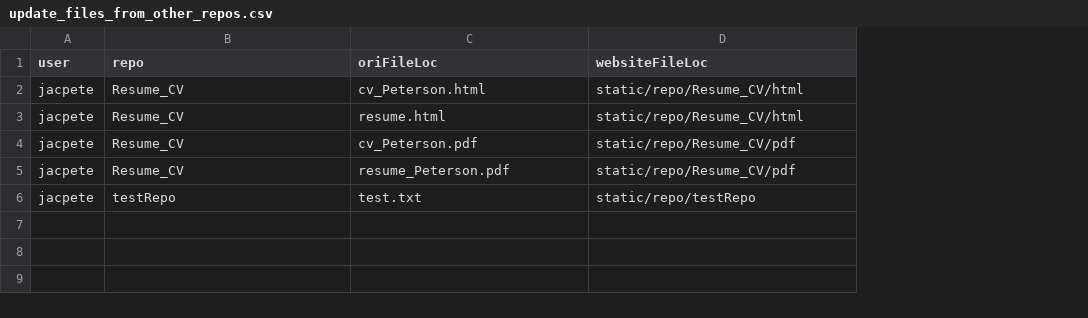
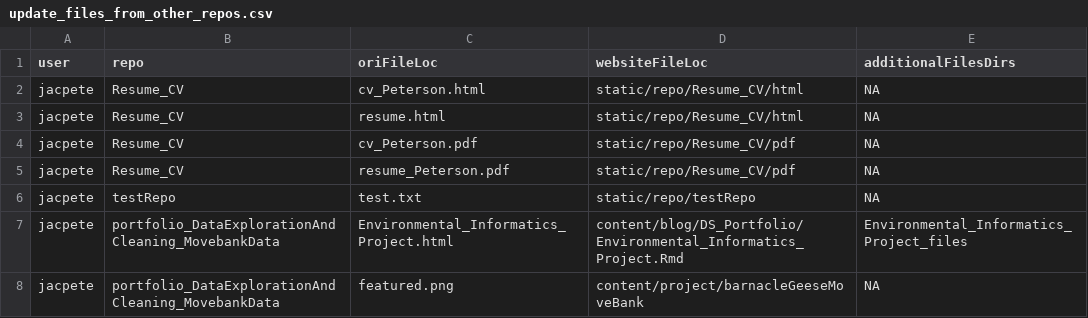
Before and after one commit to jacpete/personal_website, a CSV file: update_files_from_other_repos.csv, drawn as a sheet; the diff names each change by its address in the sheet, - before the commit and + after, or states it on an @@ line.

Commit message:
add Movebank project files to the auto-update csv

```diff
--- a/update_files_from_other_repos.csv
+++ b/update_files_from_other_repos.csv
+column E (additionalFilesDirs), rows 2-6: all NA
+row 7: jacpete | portfolio_DataExplorationAndCleaning_MovebankData | Environmental_Informatics_Project.html | content/blog/DS_Portfolio/Environmental_Informatics_Project.Rmd | Environmental_Informatics_Project_files
+row 8: jacpete | portfolio_DataExplorationAndCleaning_MovebankData | featured.png | content/project/barnacleGeeseMoveBank | NA
```
